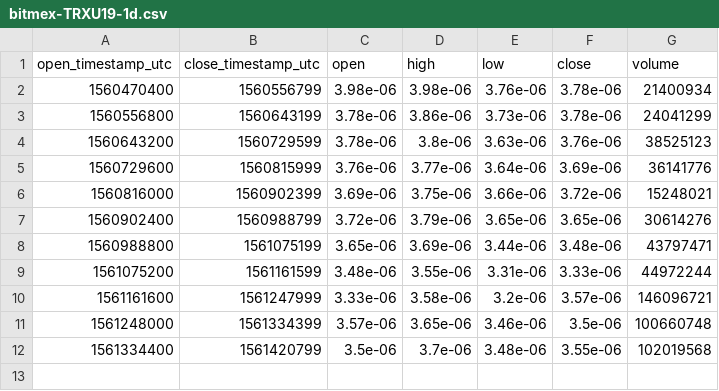
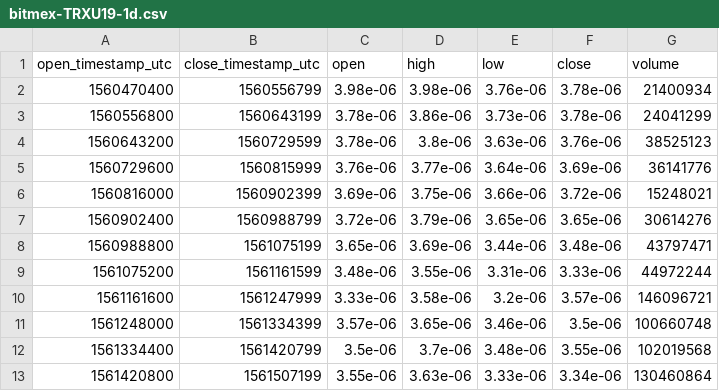
Before and after one commit to cryptobigbro/bitmex-TRXU19, a CSV file: bitmex-TRXU19-1d.csv, drawn as a sheet; the diff names each change by its address in the sheet, - before the commit and + after, or states it on an @@ line.

```diff
--- a/bitmex-TRXU19-1d.csv
+++ b/bitmex-TRXU19-1d.csv
+row 13: 1561420800 | 1561507199 | 3.55e-06 | 3.63e-06 | 3.33e-06 | 3.34e-06 | 130460864
```
Also changed, not shown: bitmex-TRXU19-1h.csv, 1 other file.
